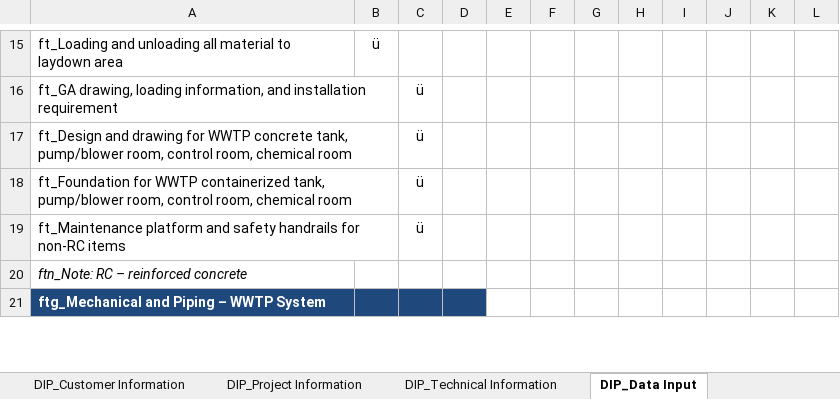
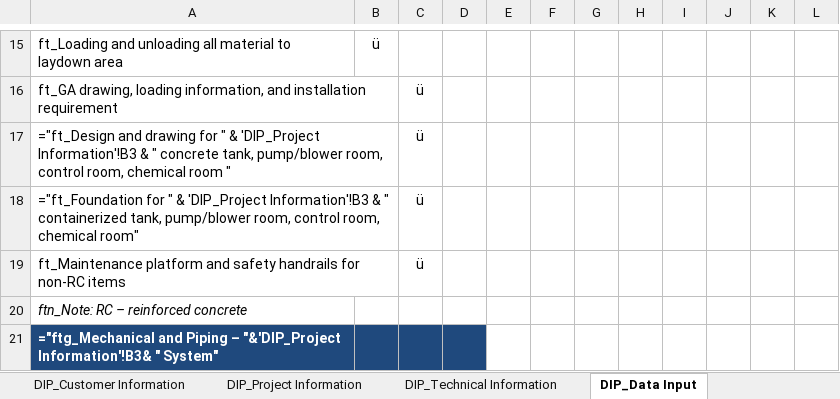
Before and after one commit to taufikhdyt01/DIAC-V, an Excel workbook: data/SET_BDU.xlsx, sheet DIP_Data Input, drawn as a sheet; only a part is shown, gaps mark what is left out; values as stored, in another font and other column widths than the file's, no borders; formulas without a stored value are shown as written; the diff covers the shown part only; the diff names each change by its address in the sheet, - before the commit and + after, or states it on an @@ line.

```diff
--- a/data/SET_BDU.xlsx (sheet DIP_Data Input)
+++ b/data/SET_BDU.xlsx (sheet DIP_Data Input)
-A17: ft_Design and drawing for WWTP concrete tank, pump/blower room, control room, chemical room
+A17: ="ft_Design and drawing for " & 'DIP_Project Information'!B3 & " concrete tank, pump/blower room, control room, chemical room "
-A18: ft_Foundation for WWTP containerized tank, pump/blower room, control room, chemical room
+A18: ="ft_Foundation for " & 'DIP_Project Information'!B3 & " containerized tank, pump/blower room, control room, chemical room"
-A21: ftg_Mechanical and Piping – WWTP System
+A21: ="ftg_Mechanical and Piping – "&'DIP_Project Information'!B3& " System"
```
Also changed, not shown: 11 edited cells elsewhere in this sheet, sheet DIP_Technical Information, sheet DATA_PROPOSAL, other sheet tabs, 5 other files.
